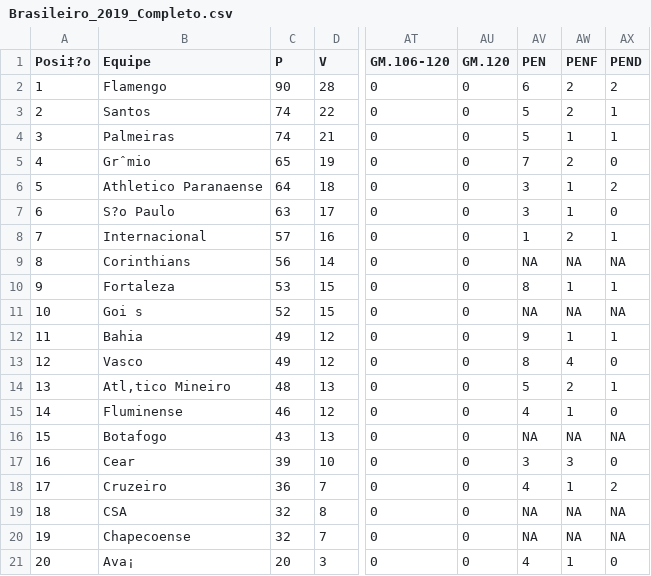
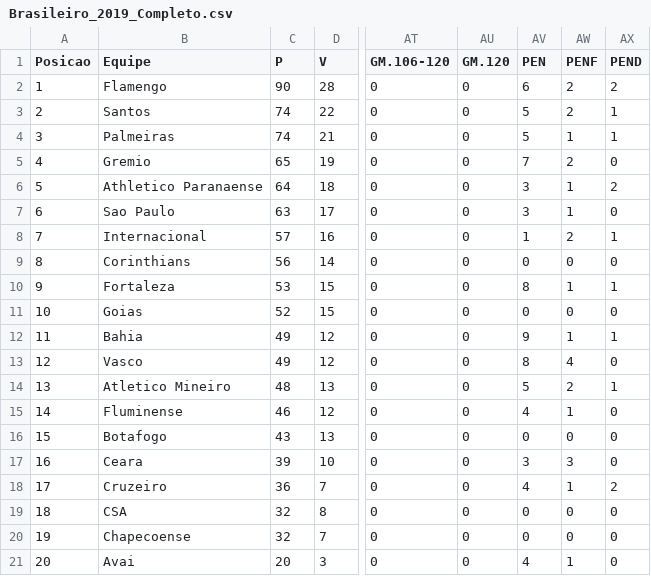
Before and after one commit to Jacksonmrod/ENG.792-AVDR, a CSV file: Brasileiro_2019_Completo.csv, drawn as a sheet; only a part is shown, gaps mark what is left out; the diff names each change by its address in the sheet, - before the commit and + after, or states it on an @@ line.

```diff
--- a/Brasileiro_2019_Completo.csv
+++ b/Brasileiro_2019_Completo.csv
-A1: Posi‡?o
+A1: Posicao
-B5 (Equipe): Grˆmio
+B5 (Equipe): Gremio
-B7 (Equipe): S?o Paulo
+B7 (Equipe): Sao Paulo
-AV9 (PEN): NA
+AV9 (PEN): 0
-AW9 (PENF): NA
+AW9 (PENF): 0
-AX9 (PEND): NA
+AX9 (PEND): 0
-B11 (Equipe): Goi s
+B11 (Equipe): Goias
-AV11 (PEN): NA
+AV11 (PEN): 0
-AW11 (PENF): NA
+AW11 (PENF): 0
-AX11 (PEND): NA
+AX11 (PEND): 0
-B14 (Equipe): Atl‚tico Mineiro
+B14 (Equipe): Atletico Mineiro
-AV16 (PEN): NA
+AV16 (PEN): 0
-AW16 (PENF): NA
+AW16 (PENF): 0
-AX16 (PEND): NA
+AX16 (PEND): 0
-B17 (Equipe): Cear
+B17 (Equipe): Ceara
-AV19:AV20 (PEN): NA
+AV19:AV20 (PEN): 0
-AW19:AW20 (PENF): NA
+AW19:AW20 (PENF): 0
-AX19:AX20 (PEND): NA
+AX19:AX20 (PEND): 0
-B21 (Equipe): Ava¡
+B21 (Equipe): Avai
```
Also changed, not shown: 19 other files.
